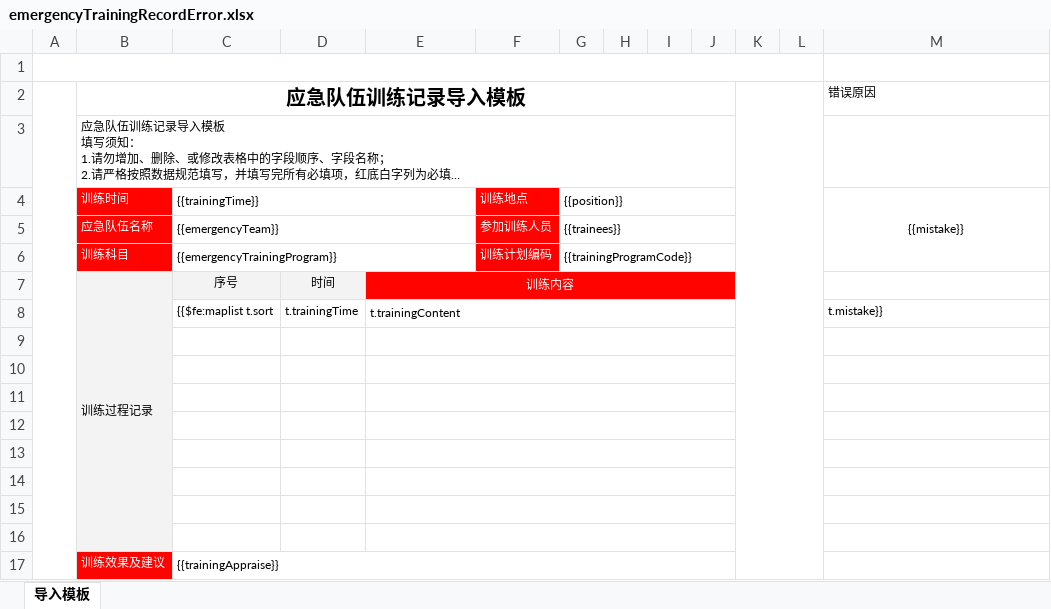
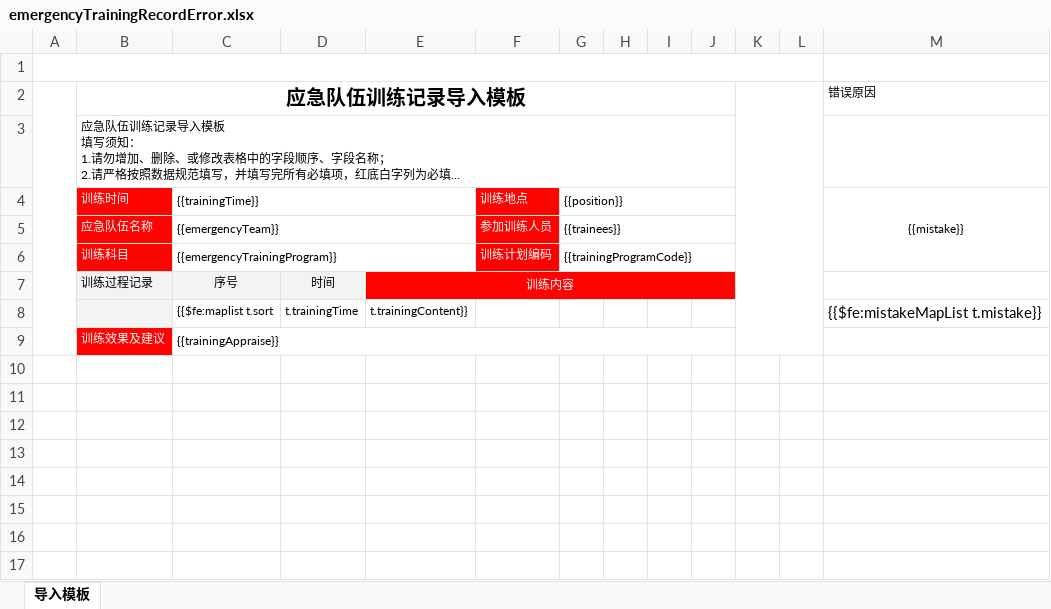
Before and after one commit to shixiansen1999/aiurt, an Excel workbook: aiurt-module-system/src/main/resources/templates/emergencyTrainingRecordError.xlsx, sheet 导入模板, drawn as a sheet; long unchanged cells end in …; values as stored, in another font and other column widths than the file's, no borders; the diff names each change by its address in the sheet, - before the commit and + after, or states it on an @@ line.

```diff
--- a/aiurt-module-system/src/main/resources/templates/emergencyTrainingRecordError.xlsx (sheet 导入模板)
+++ b/aiurt-module-system/src/main/resources/templates/emergencyTrainingRecordError.xlsx (sheet 导入模板)
-B7:B16 merged
-B8 fill: none
+B8 fill: #F3F3F3
-E8: t.trainingContent
+E8: t.trainingContent}}
-E8:J8 merged
-M8 ({{mistake}}): t.mistake}}
+M8 ({{mistake}}): {{$fe:mistakeMapList t.mistake}}
@@ M8 text size: larger @@
-row 9: (empty)
-row 10: (empty)
-row 11: (empty)
-row 12: (empty)
-row 13: (empty)
-row 14: (empty)
-row 15: (empty)
-row 16: (empty)
```
Also changed, not shown: 7 other files.
